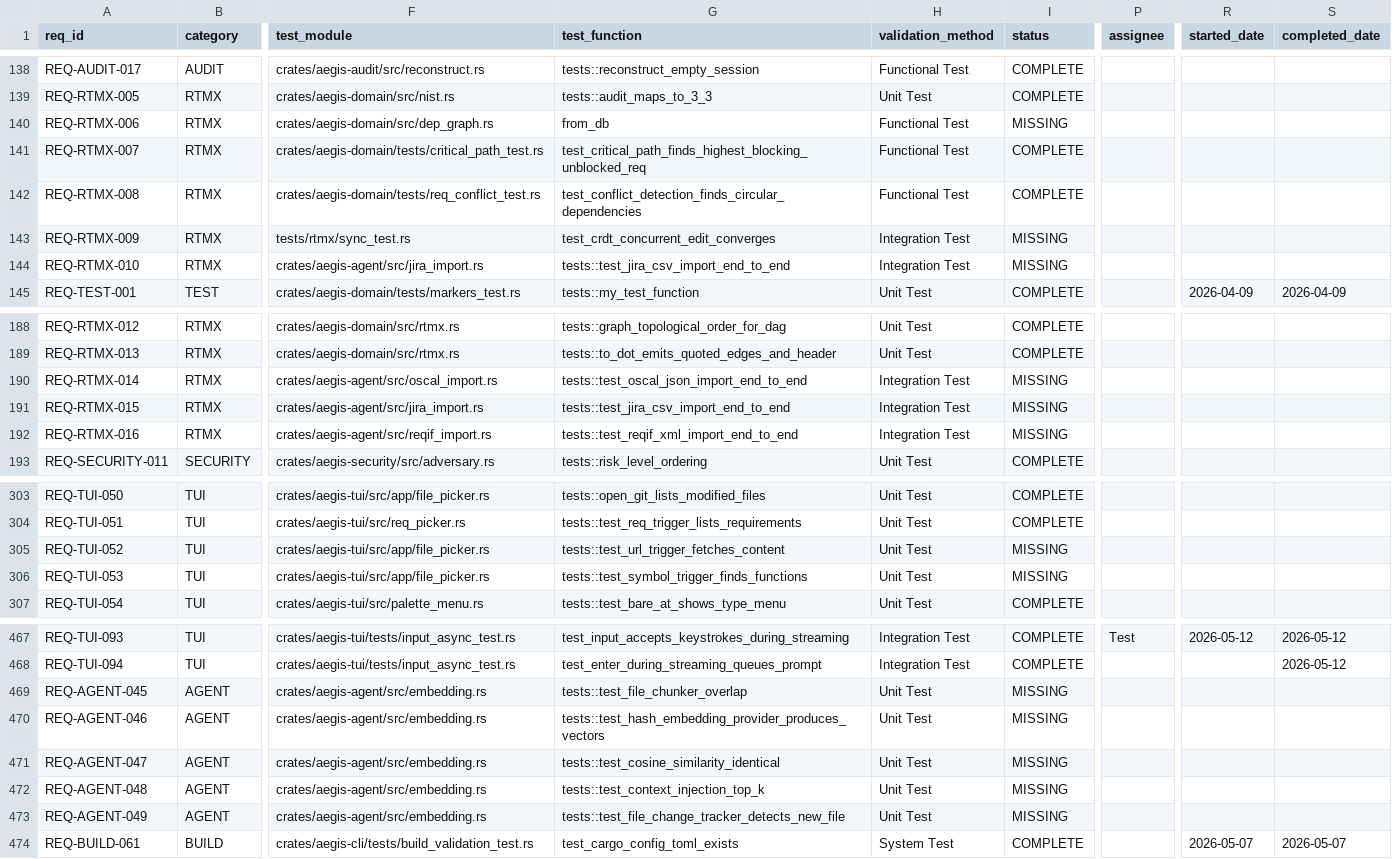
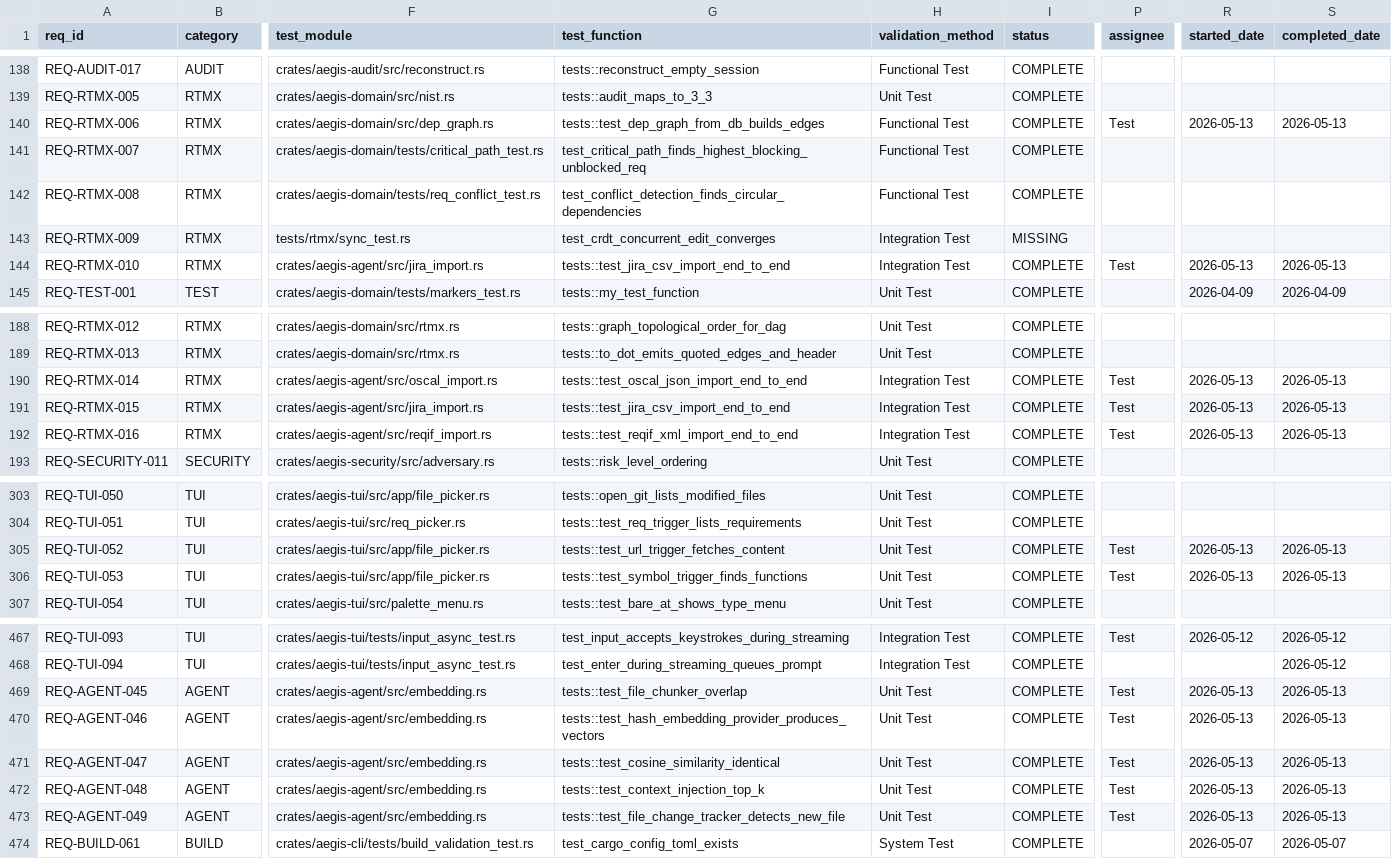
Before and after one commit to rtmx-ai/aegis-cli, a CSV file: .rtmx/database.csv, drawn as a sheet; only a part is shown, gaps mark what is left out; the diff covers the shown part only; the diff names each change by its address in the sheet, - before the commit and + after, or states it on an @@ line.

```diff
--- a/.rtmx/database.csv
+++ b/.rtmx/database.csv
-G140 (test_function): from_db
+G140 (test_function): tests::test_dep_graph_from_db_builds_edges
-I140 (status): MISSING
+I140 (status): COMPLETE
-P140 (assignee): (empty)
+P140 (assignee): Test
-R140 (started_date): (empty)
+R140 (started_date): 2026-05-13
-S140 (completed_date): (empty)
+S140 (completed_date): 2026-05-13
-I144 (status): MISSING
+I144 (status): COMPLETE
-P144 (assignee): (empty)
+P144 (assignee): Test
-R144 (started_date): (empty)
+R144 (started_date): 2026-05-13
-S144 (completed_date): (empty)
+S144 (completed_date): 2026-05-13
-I190:I192 (status): MISSING
+I190:I192 (status): COMPLETE
-P190:P192 (assignee): (empty)
+P190:P192 (assignee): Test
-R190:R192 (started_date): (empty)
+R190:R192 (started_date): 2026-05-13
-S190:S192 (completed_date): (empty)
+S190:S192 (completed_date): 2026-05-13
-I305:I306 (status): MISSING
+I305:I306 (status): COMPLETE
-P305:P306 (assignee): (empty)
+P305:P306 (assignee): Test
-R305:R306 (started_date): (empty)
+R305:R306 (started_date): 2026-05-13
-S305:S306 (completed_date): (empty)
+S305:S306 (completed_date): 2026-05-13
-I469:I473 (status): MISSING
+I469:I473 (status): COMPLETE
-P469:P473 (assignee): (empty)
+P469:P473 (assignee): Test
-R469:R473 (started_date): (empty)
+R469:R473 (started_date): 2026-05-13
-S469:S473 (completed_date): (empty)
+S469:S473 (completed_date): 2026-05-13
```
Also changed, not shown: 12 edited cells elsewhere in this file, 6 other files.
